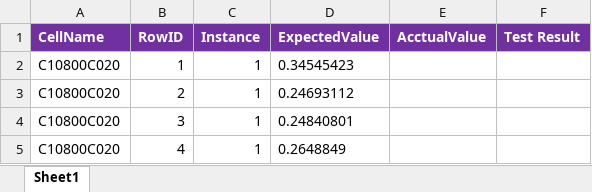
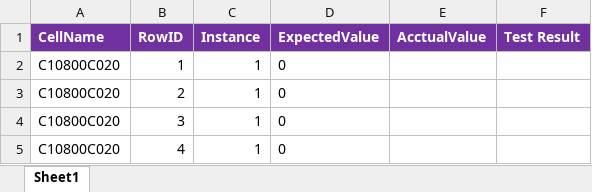
Before and after one commit to Amysheng123/arauto, an Excel workbook: arsel/data_ar/ImportForm/CheckCellValue/C108_v1_C6181.xlsx, sheet Sheet1, drawn as a sheet; values as stored, in another font and other column widths than the file's, no borders; the diff names each change by its address in the sheet, - before the commit and + after, or states it on an @@ line.

```diff
--- a/arsel/data_ar/ImportForm/CheckCellValue/C108_v1_C6181.xlsx (sheet Sheet1)
+++ b/arsel/data_ar/ImportForm/CheckCellValue/C108_v1_C6181.xlsx (sheet Sheet1)
-D2 (ExpectedValue): 0.34545423
+D2 (ExpectedValue): 0
-D3 (ExpectedValue): 0.24693112
+D3 (ExpectedValue): 0
-D4 (ExpectedValue): 0.24840801
+D4 (ExpectedValue): 0
-D5 (ExpectedValue): 0.2648849
+D5 (ExpectedValue): 0
```
Also changed, not shown: arsel/data_ar/DataSchedule/CheckCellValue/DSFR03v1_ExpectedValue.xlsx, arsel/data_ar/GridWithinGrid/CheckCellValue/CRILC_v3_ExpectedValue.xlsx, 3 other files.
